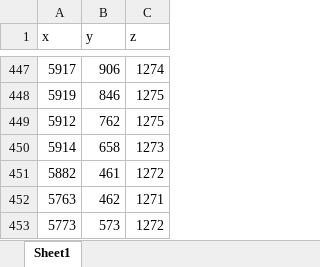
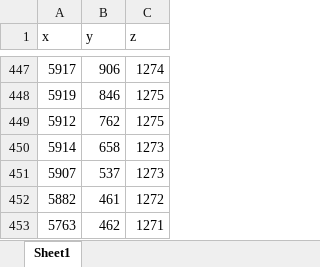
Before and after one commit to Agata872/Techtile_Channel_Measurement, an Excel workbook: Process/location.xlsx, sheet Sheet1, drawn as a sheet; only a part is shown, gaps mark what is left out; the shorter side is filled out with more unchanged rows; values as stored, in another font and other column widths than the file's, no borders; the diff names each change by its address in the sheet, - before the commit and + after, or states it on an @@ line.

```diff
--- a/Process/location.xlsx (sheet Sheet1)
+++ b/Process/location.xlsx (sheet Sheet1)
+row 451: 5907 | 537 | 1273
```
Also changed, not shown: 2 other files.
